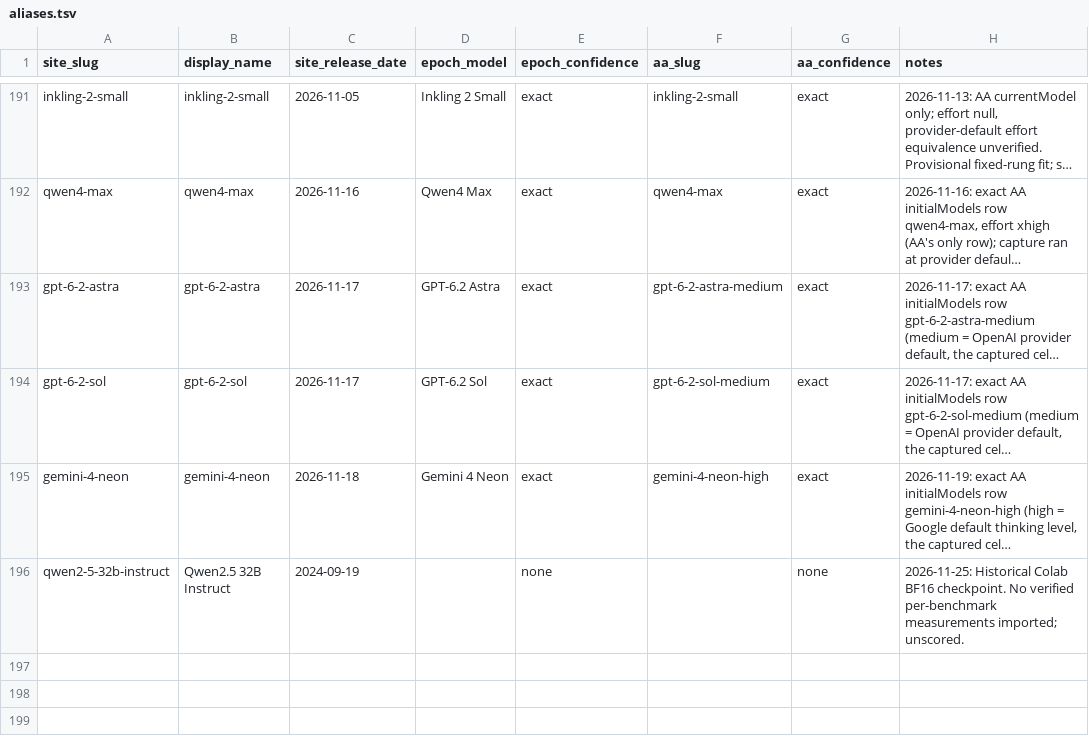
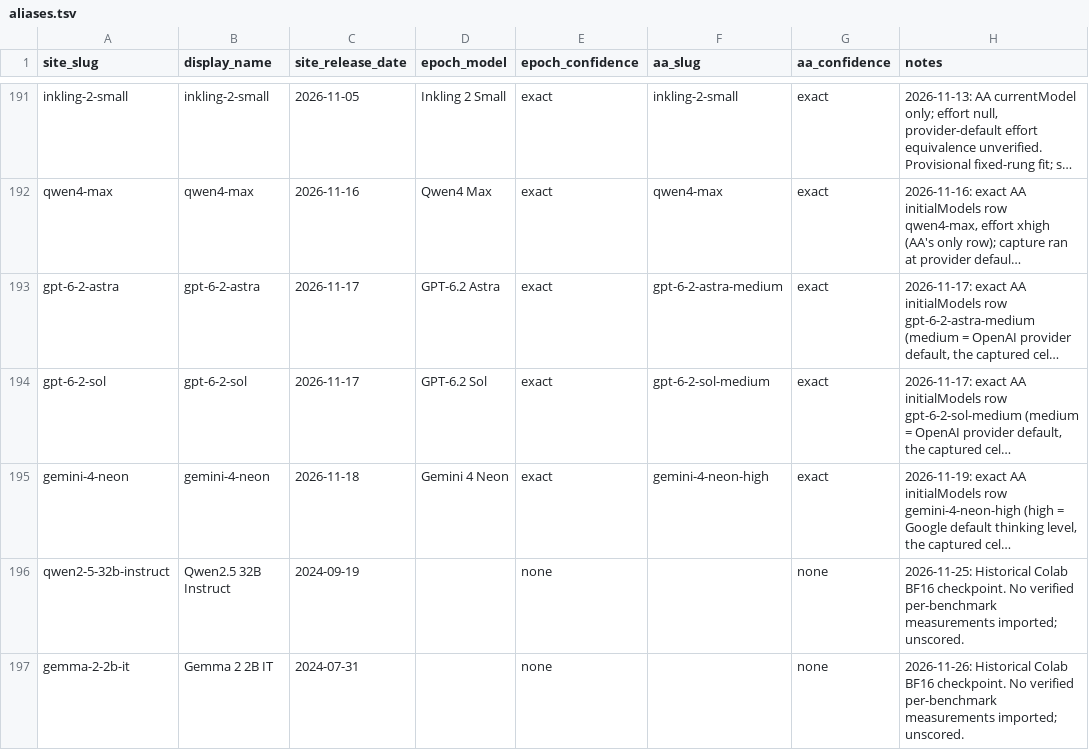
Before and after one commit to swombat/model-personality-analysis-corpus, a TSV file: internal/capability-ladder/aliases.tsv, drawn as a sheet; only a part is shown, gaps mark what is left out; long unchanged cells end in …; the diff names each change by its address in the sheet, - before the commit and + after, or states it on an @@ line.

Commit message:
Publish Gemma 2 2B IT profile and 196-model map

```diff
--- a/internal/capability-ladder/aliases.tsv
+++ b/internal/capability-ladder/aliases.tsv
+row 197: gemma-2-2b-it | Gemma 2 2B IT | 2024-07-31 |  | none |  | none | 2026-11-26: Historical Colab BF16 checkpoint. No verified per-benchmark measurements imported; unscored.
```
Also changed, not shown: 14 other files.
